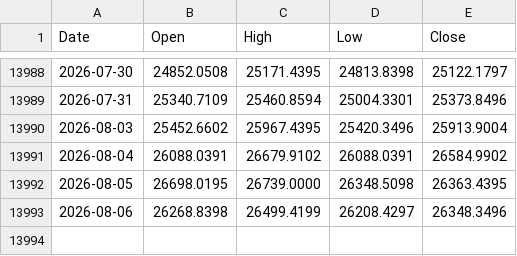
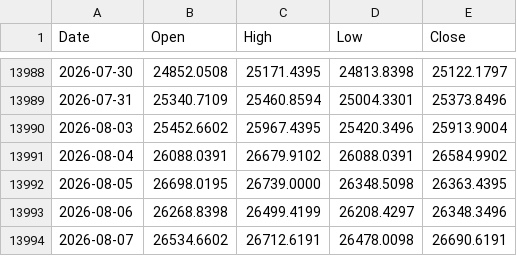
Before and after one commit to muneon0726-create/automation-market, a CSV file: data/ndq.csv, drawn as a sheet; only a part is shown, gaps mark what is left out; the diff names each change by its address in the sheet, - before the commit and + after, or states it on an @@ line.

```diff
--- a/data/ndq.csv
+++ b/data/ndq.csv
+row 13994: 2026-08-07 | 26534.6602 | 26712.6191 | 26478.0098 | 26690.6191
```
Also changed, not shown: data/2802.csv, data/6146.csv, 13 other files.
